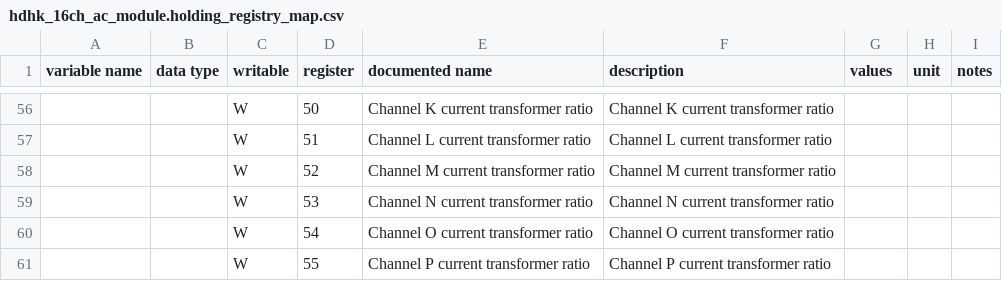
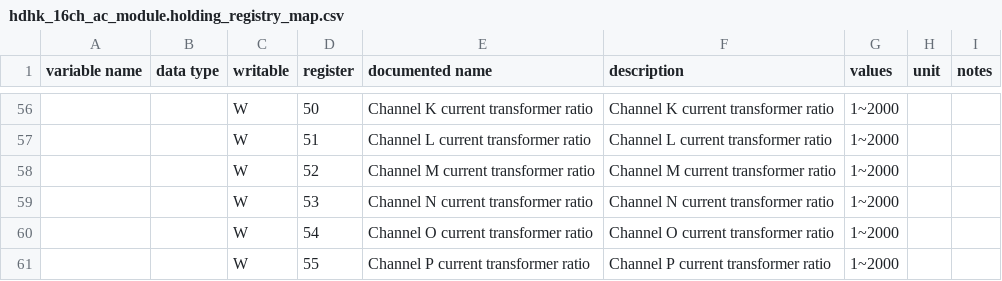
Before and after one commit to yNosGR/PythonProtocolGateway, a CSV file: protocols/hdhk_16ch_ac_module.holding_registry_map.csv, drawn as a sheet; only a part is shown, gaps mark what is left out; the diff covers the shown part only.

Commit message:
add write support and validation
needs more work and testing, but works for basic values. less than 1 register in size.

```diff
--- a/protocols/hdhk_16ch_ac_module.holding_registry_map.csv
+++ b/protocols/hdhk_16ch_ac_module.holding_registry_map.csv
@@ -56,6 +56,6 @@ variable name;data type;writable;register;documented name;description;values;uni
-;;W;50;Channel K current transformer ratio;Channel K current transformer ratio;;;
-;;W;51;Channel L current transformer ratio;Channel L current transformer ratio;;;
-;;W;52;Channel M current transformer ratio;Channel M current transformer ratio;;;
-;;W;53;Channel N current transformer ratio;Channel N current transformer ratio;;;
-;;W;54;Channel O current transformer ratio;Channel O current transformer ratio;;;
-;;W;55;Channel P current transformer ratio;Channel P current transformer ratio;;;
+;;W;50;Channel K current transformer ratio;Channel K current transformer ratio;1~2000;;
+;;W;51;Channel L current transformer ratio;Channel L current transformer ratio;1~2000;;
+;;W;52;Channel M current transformer ratio;Channel M current transformer ratio;1~2000;;
+;;W;53;Channel N current transformer ratio;Channel N current transformer ratio;1~2000;;
+;;W;54;Channel O current transformer ratio;Channel O current transformer ratio;1~2000;;
+;;W;55;Channel P current transformer ratio;Channel P current transformer ratio;1~2000;;
```
Also changed, not shown: 51 edited cells elsewhere in this file, 5 other files.
